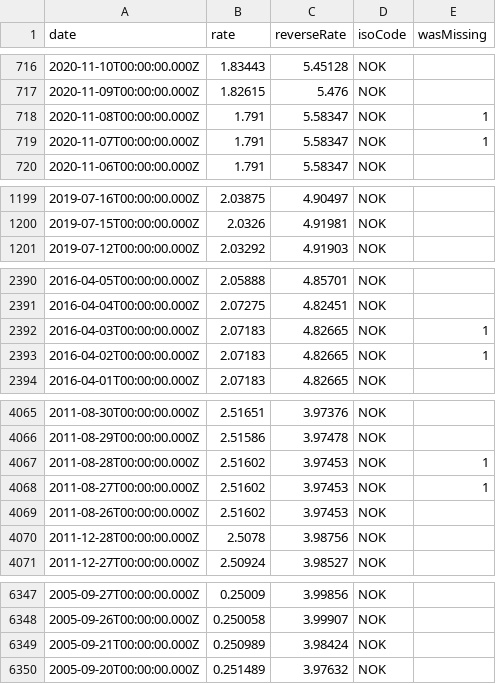
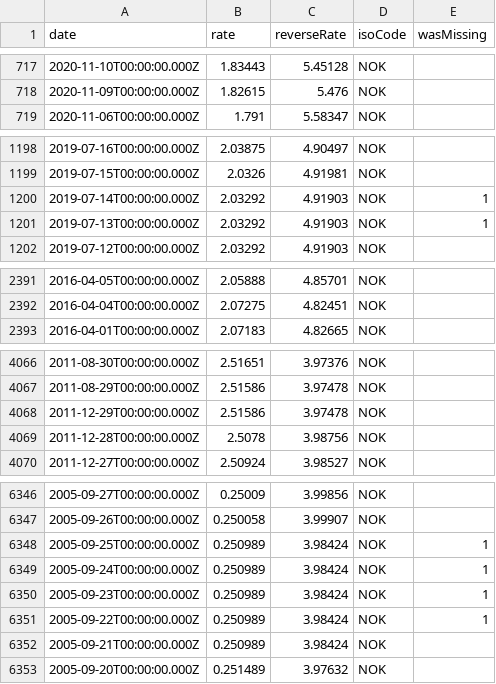
Before and after one commit to GeorgeSG/bnb-currency-exchange-rates, a CSV file: data/NOK.csv, drawn as a sheet; only a part is shown, gaps mark what is left out; removed rows and columns are numbered as before the commit, all else as after; the diff covers the shown part only; the diff names each change by its address in the sheet, - before the commit and + after, or states it on an @@ line.

```diff
--- a/data/NOK.csv
+++ b/data/NOK.csv
-row 718: 2020-11-08T00:00:00.000Z | 1.791 | 5.58347 | NOK | 1
-row 719: 2020-11-07T00:00:00.000Z | 1.791 | 5.58347 | NOK | 1
+row 1200: 2019-07-14T00:00:00.000Z | 2.03292 | 4.91903 | NOK | 1
+row 1201: 2019-07-13T00:00:00.000Z | 2.03292 | 4.91903 | NOK | 1
-row 2392: 2016-04-03T00:00:00.000Z | 2.07183 | 4.82665 | NOK | 1
-row 2393: 2016-04-02T00:00:00.000Z | 2.07183 | 4.82665 | NOK | 1
-row 4067: 2011-08-28T00:00:00.000Z | 2.51602 | 3.97453 | NOK | 1
-row 4068: 2011-08-27T00:00:00.000Z | 2.51602 | 3.97453 | NOK | 1
-row 4069: 2011-08-26T00:00:00.000Z | 2.51602 | 3.97453 | NOK
+row 4068: 2011-12-29T00:00:00.000Z | 2.51586 | 3.97478 | NOK
+row 6348: 2005-09-25T00:00:00.000Z | 0.250989 | 3.98424 | NOK | 1
+row 6349: 2005-09-24T00:00:00.000Z | 0.250989 | 3.98424 | NOK | 1
+row 6350: 2005-09-23T00:00:00.000Z | 0.250989 | 3.98424 | NOK | 1
+row 6351: 2005-09-22T00:00:00.000Z | 0.250989 | 3.98424 | NOK | 1
```
Also changed, not shown: 7 added rows and 4 removed rows elsewhere in this file, data/ISK.csv, data/JPY.csv, 39 other files.
